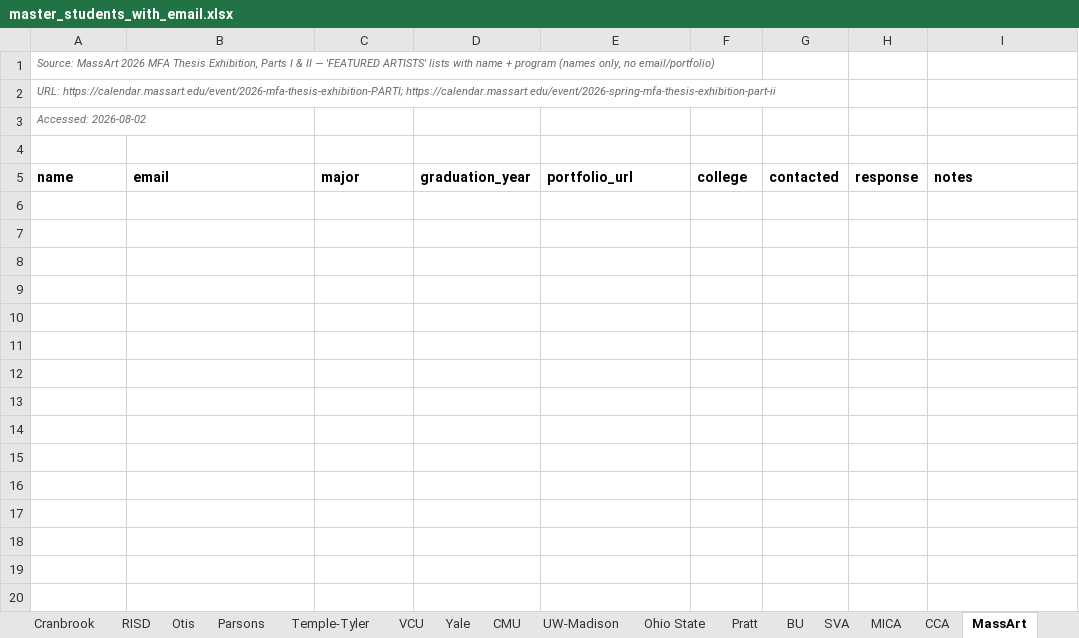
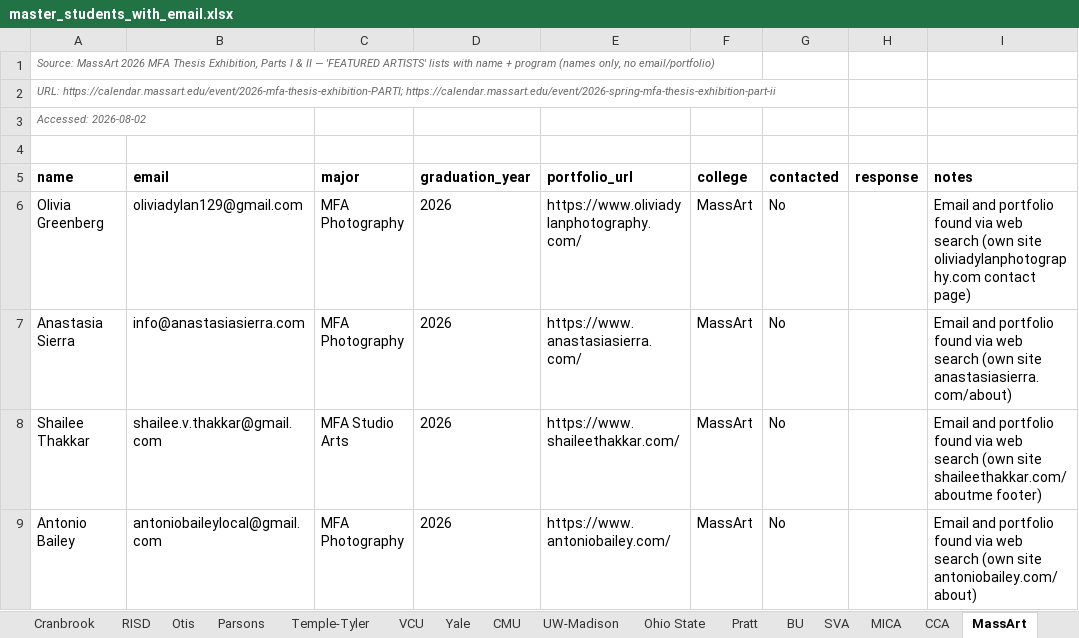
Before and after one commit to fufuman/opportunities-hub-scraper, an Excel workbook: Dezi Art Prize Student Data Scraping/master_students_with_email.xlsx, sheet MassArt, drawn as a sheet; values as stored, in another font and other column widths than the file's, no borders; the diff names each change by its address in the sheet, - before the commit and + after, or states it on an @@ line.

```diff
--- a/Dezi Art Prize Student Data Scraping/master_students_with_email.xlsx (sheet MassArt)
+++ b/Dezi Art Prize Student Data Scraping/master_students_with_email.xlsx (sheet MassArt)
+row 6: Olivia Greenberg | oliviadylan129@gmail.com | MFA Photography | 2026 | https://www.oliviadylanphotography.com/ | MassArt | No |  | Email and portfolio found via web search (own site oliviadylanphotography.com contact page)
+row 7: Anastasia Sierra | info@anastasiasierra.com | MFA Photography | 2026 | https://www.anastasiasierra.com/ | MassArt | No |  | Email and portfolio found via web search (own site anastasiasierra.com/about)
+row 8: Shailee Thakkar | shailee.v.thakkar@gmail.com | MFA Studio Arts | 2026 | https://www.shaileethakkar.com/ | MassArt | No |  | Email and portfolio found via web search (own site shaileethakkar.com/aboutme footer)
+row 9: Antonio Bailey | antoniobaileylocal@gmail.com | MFA Photography | 2026 | https://www.antoniobailey.com/ | MassArt | No |  | Email and portfolio found via web search (own site antoniobailey.com/about)
```
